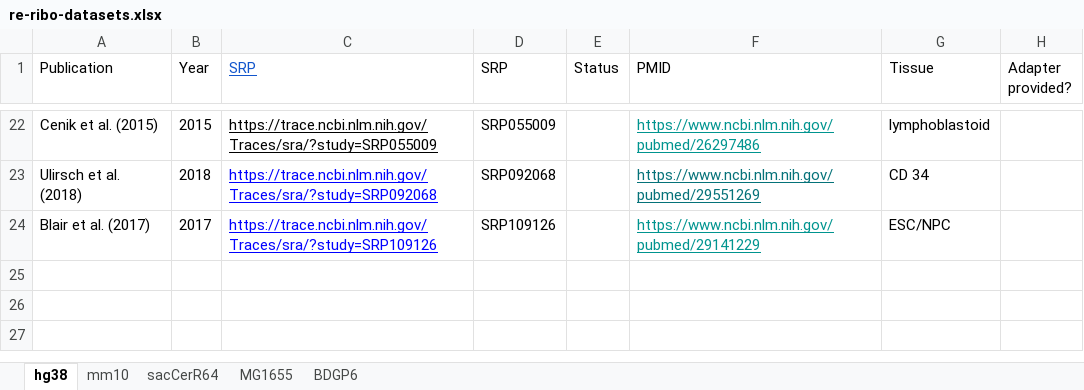
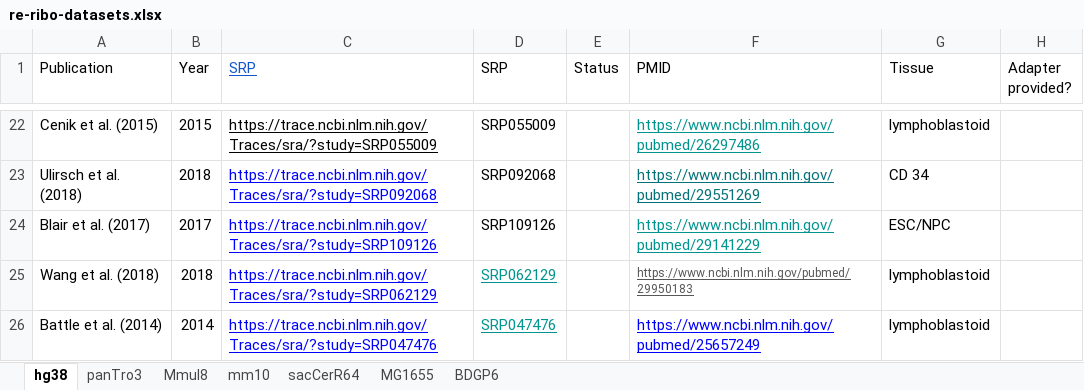
Before and after one commit to saketkc/re-ribo-smk, an Excel workbook: data/datasets/re-ribo-datasets.xlsx, sheet hg38, drawn as a sheet; only a part is shown, gaps mark what is left out; values as stored, in another font and other column widths than the file's, no borders; charts and pictures not drawn; the diff names each change by its address in the sheet, - before the commit and + after, or states it on an @@ line.

```diff
--- a/data/datasets/re-ribo-datasets.xlsx (sheet hg38)
+++ b/data/datasets/re-ribo-datasets.xlsx (sheet hg38)
+sheet tab: panTro3
+sheet tab: Mmul8
+row 25: Wang et al. (2018) | 2018 | https://trace.ncbi.nlm.nih.gov/Traces/sra/?study=SRP062129 | SRP062129 |  | https://www.ncbi.nlm.nih.gov/pubmed/29950183 | lymphoblastoid
+row 26: Battle et al. (2014) | 2014 | https://trace.ncbi.nlm.nih.gov/Traces/sra/?study=SRP047476 | SRP047476 |  | https://www.ncbi.nlm.nih.gov/pubmed/25657249 | lymphoblastoid
```
Also changed, not shown: charts or pictures, 1 other file.
